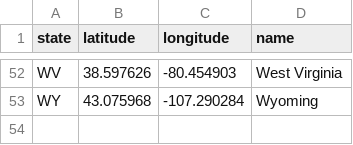
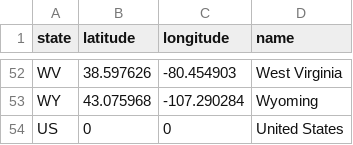
Before and after one commit to weisport4/Project-3---Web-Application-Data-Analytics, a CSV file: Resources/statelatlong.csv (was Resources/stateslatlong.csv), drawn as a sheet; only a part is shown, gaps mark what is left out.

Commit message:
added state and constraints to sql

```diff
--- a/Resources/stateslatlong.csv
+++ b/Resources/statelatlong.csv
@@ -53 +53,2 @@ WV,38.597626,-80.454903,West Virginia
 WY,43.075968,-107.290284,Wyoming
+US,0,0,United States
```
Also changed, not shown: 3 other files.
